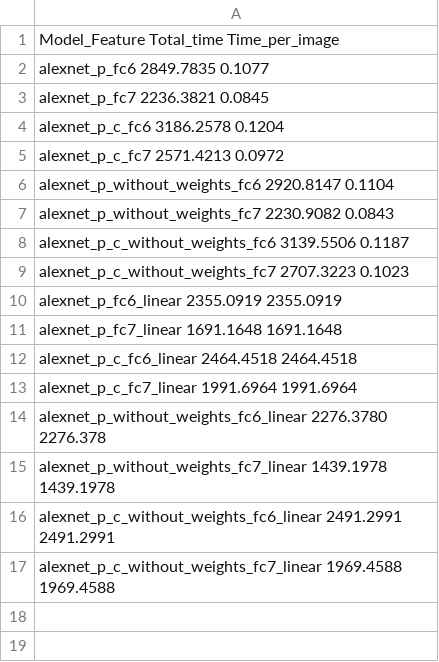
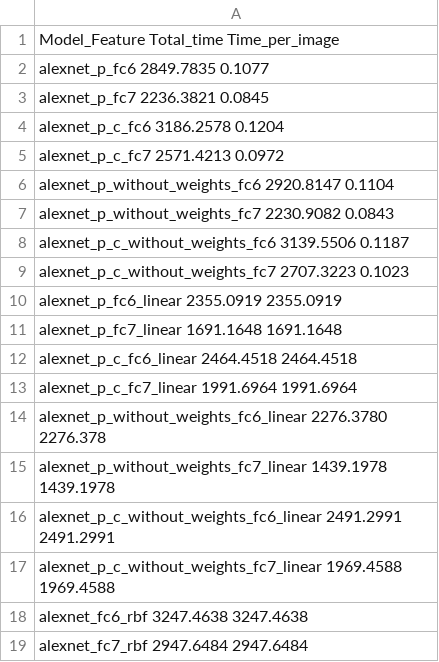
Before and after one commit to rbuchbau/ma, a CSV file: caffe_feature_extraction/training_times/prediction_times.csv, drawn as a sheet.

```diff
--- a/caffe_feature_extraction/training_times/prediction_times.csv
+++ b/caffe_feature_extraction/training_times/prediction_times.csv
@@ -17 +17,3 @@ alexnet_p_c_without_weights_fc6_linear 2491.2991 2491.2991
 alexnet_p_c_without_weights_fc7_linear 1969.4588 1969.4588
+alexnet_fc6_rbf 3247.4638 3247.4638
+alexnet_fc7_rbf 2947.6484 2947.6484
```
Also changed, not shown: caffe_feature_extraction/training_times/svm_training_times.csv, 29 other files.
